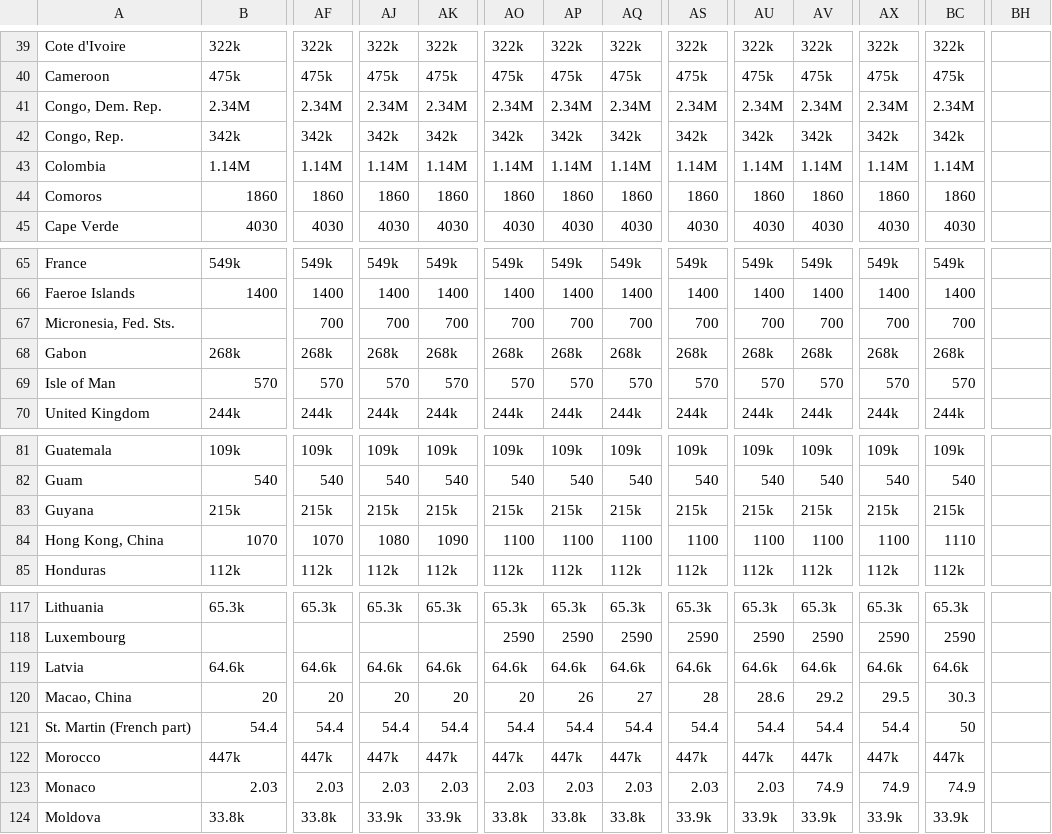
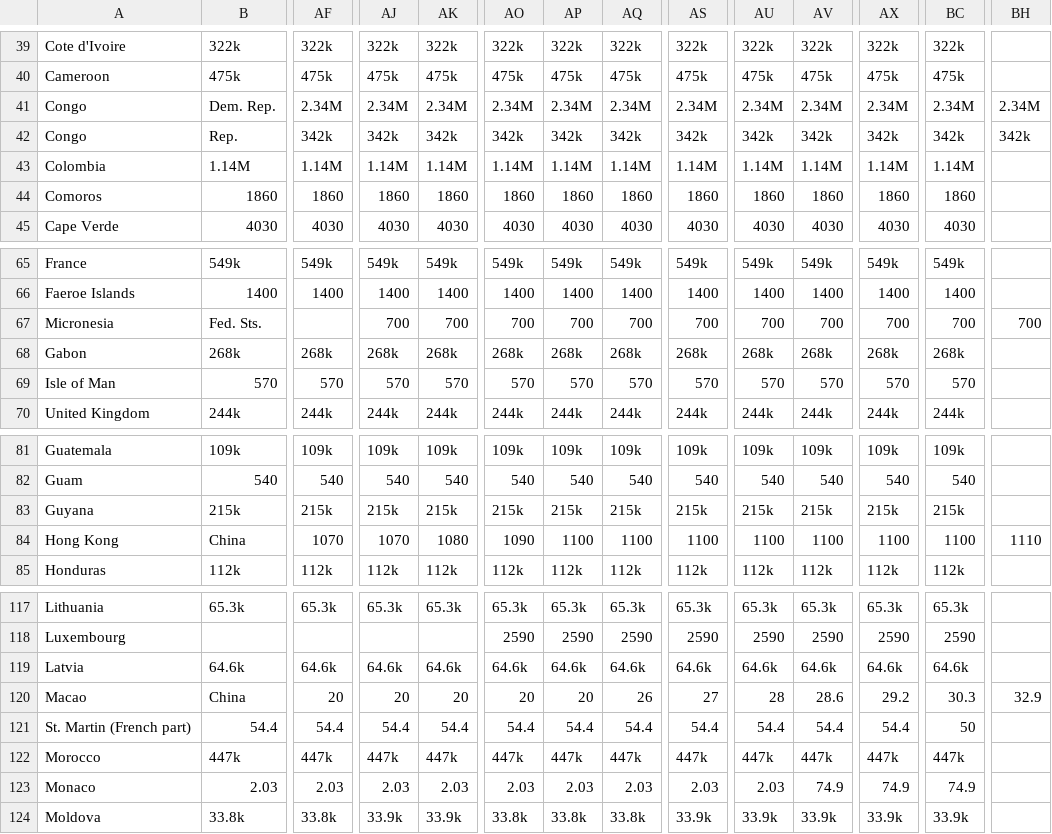
Before and after one commit to bsantanad/war-games, a CSV file: data/src/surface_area_sq_km.csv, drawn as a sheet; only a part is shown, gaps mark what is left out; the diff covers the shown part only; the diff names each change by its address in the sheet, - before the commit and + after, or states it on an @@ line.

```diff
--- a/data/src/surface_area_sq_km.csv
+++ b/data/src/surface_area_sq_km.csv
-A41: Congo, Dem. Rep.
+A41: Congo
-B41: 2.34M
+B41: Dem. Rep.
-BH41: (empty)
+BH41: 2.34M
-A42: Congo, Rep.
+A42: Congo
-B42: 342k
+B42: Rep.
-BH42: (empty)
+BH42: 342k
-A67: Micronesia, Fed. Sts.
+A67: Micronesia
-B67: (empty)
+B67: Fed. Sts.
-AF67: 700
+AF67: (empty)
-BH67: (empty)
+BH67: 700
-A84: Hong Kong, China
+A84: Hong Kong
-B84: 1070
+B84: China
-AJ84: 1080
+AJ84: 1070
-AK84: 1090
+AK84: 1080
-AO84: 1100
+AO84: 1090
-BC84: 1110
+BC84: 1100
-BH84: (empty)
+BH84: 1110
-A120: Macao, China
+A120: Macao
-B120: 20
+B120: China
-AP120: 26
+AP120: 20
-AQ120: 27
+AQ120: 26
-AS120: 28
+AS120: 27
-AU120: 28.6
+AU120: 28
-AV120: 29.2
+AV120: 28.6
-AX120: 29.5
+AX120: 29.2
-BH120: (empty)
+BH120: 32.9
```
Also changed, not shown: 7 edited cells elsewhere in this file, data/src/literacy_rate_adult_total_percent_of_people_ages_15_and_above.csv, data/src/ms_mil_xpnd_gd_zs.csv, 3 other files.
